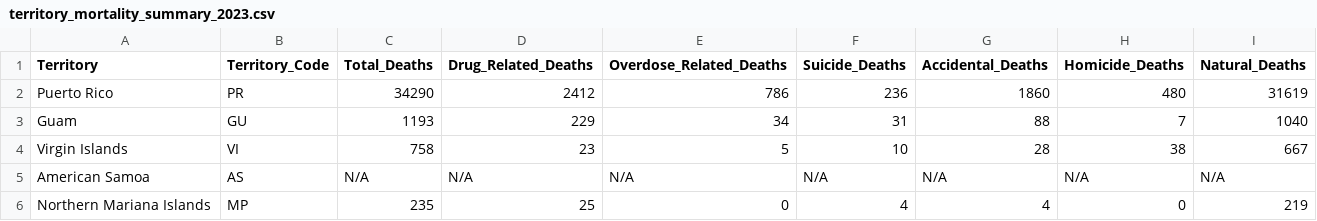
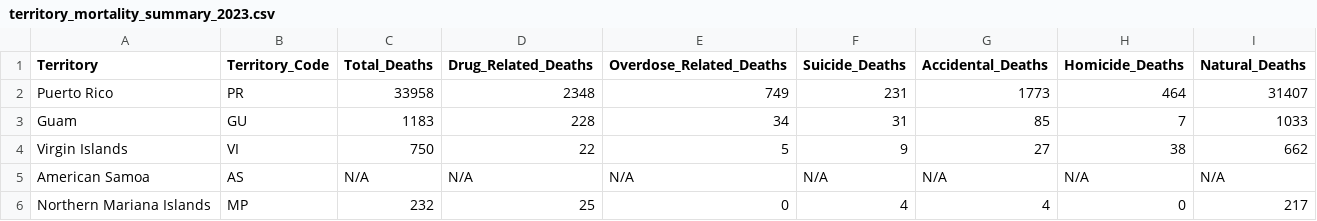
Before and after one commit to tlcaputi/territories-mortality-stats, a CSV file: output/territory_mortality_summary_2023.csv, drawn as a sheet.

```diff
--- a/output/territory_mortality_summary_2023.csv
+++ b/output/territory_mortality_summary_2023.csv
@@ -1,6 +1,6 @@
 Territory,Territory_Code,Total_Deaths,Drug_Related_Deaths,Overdose_Related_Deaths,Suicide_Deaths,Accidental_Deaths,Homicide_Deaths,Natural_Deaths
-Puerto Rico,PR,34290,2412,786,236,1860,480,31619
-Guam,GU,1193,229,34,31,88,7,1040
-Virgin Islands,VI,758,23,5,10,28,38,667
+Puerto Rico,PR,33958,2348,749,231,1773,464,31407
+Guam,GU,1183,228,34,31,85,7,1033
+Virgin Islands,VI,750,22,5,9,27,38,662
 American Samoa,AS,N/A,N/A,N/A,N/A,N/A,N/A,N/A
-Northern Mariana Islands,MP,235,25,0,4,4,0,219
+Northern Mariana Islands,MP,232,25,0,4,4,0,217
```
Also changed, not shown: 7 other files.
